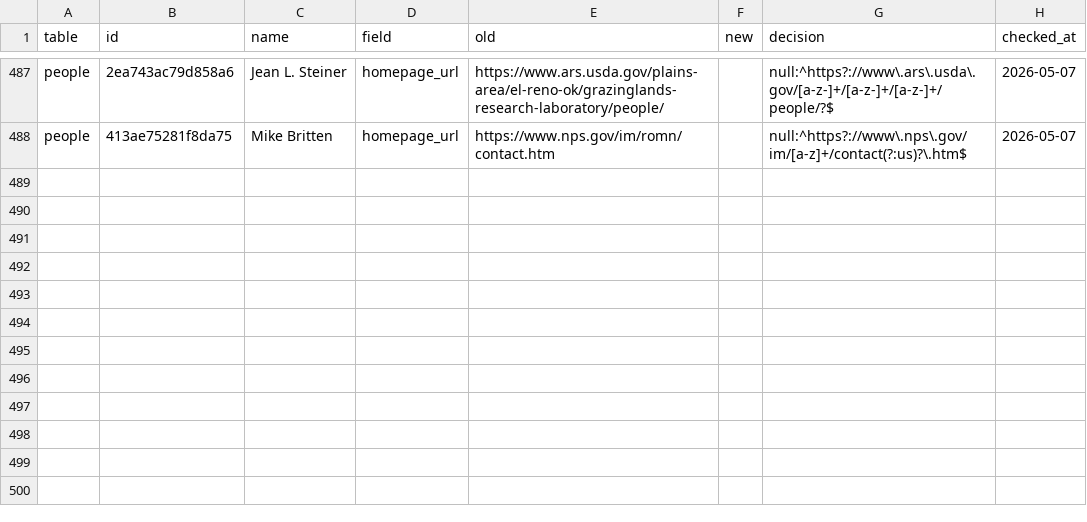
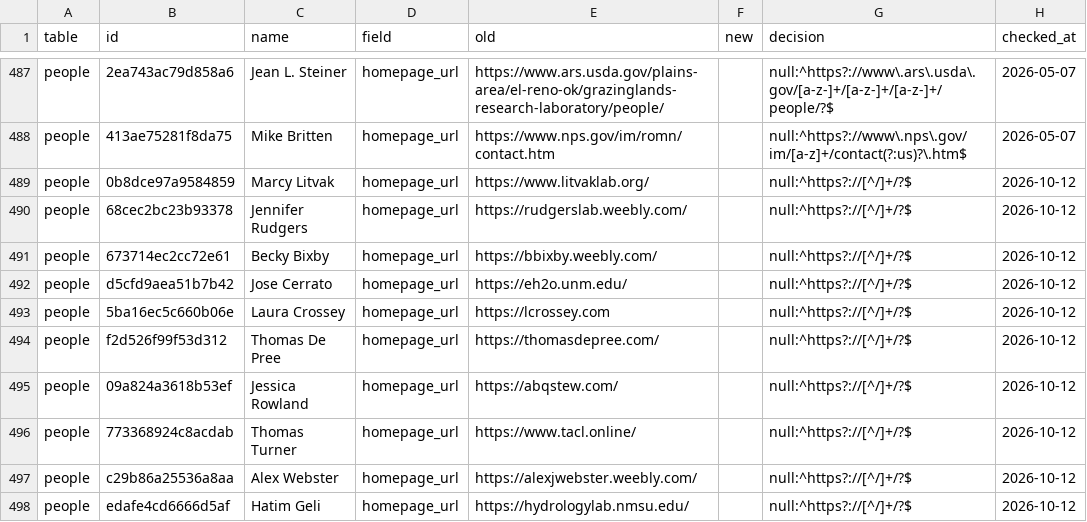
Before and after one commit to tyson-swetnam/lto, a CSV file: data/seed/url_hygiene_log.csv, drawn as a sheet; only a part is shown, gaps mark what is left out.

```diff
--- a/data/seed/url_hygiene_log.csv
+++ b/data/seed/url_hygiene_log.csv
@@ -488 +488,11 @@ people,2ea743ac79d858a6,Jean L. Steiner,homepage_url,https://www.ars.usda.gov/pl
 people,413ae75281f8da75,Mike Britten,homepage_url,https://www.nps.gov/im/romn/contact.htm,,null:^https?://www\.nps\.gov/im/[a-z]+/contact(?:us)?\.htm$,2026-05-07
+people,0b8dce97a9584859,Marcy Litvak,homepage_url,https://www.litvaklab.org/,,null:^https?://[^/]+/?$,2026-10-12
+people,68cec2bc23b93378,Jennifer Rudgers,homepage_url,https://rudgerslab.weebly.com/,,null:^https?://[^/]+/?$,2026-10-12
+people,673714ec2cc72e61,Becky Bixby,homepage_url,https://bbixby.weebly.com/,,null:^https?://[^/]+/?$,2026-10-12
+people,d5cfd9aea51b7b42,Jose Cerrato,homepage_url,https://eh2o.unm.edu/,,null:^https?://[^/]+/?$,2026-10-12
+people,5ba16ec5c660b06e,Laura Crossey,homepage_url,https://lcrossey.com,,null:^https?://[^/]+/?$,2026-10-12
+people,f2d526f99f53d312,Thomas De Pree,homepage_url,https://thomasdepree.com/,,null:^https?://[^/]+/?$,2026-10-12
+people,09a824a3618b53ef,Jessica Rowland,homepage_url,https://abqstew.com/,,null:^https?://[^/]+/?$,2026-10-12
+people,773368924c8acdab,Thomas Turner,homepage_url,https://www.tacl.online/,,null:^https?://[^/]+/?$,2026-10-12
+people,c29b86a25536a8aa,Alex Webster,homepage_url,https://alexjwebster.weebly.com/,,null:^https?://[^/]+/?$,2026-10-12
+people,edafe4cd6666d5af,Hatim Geli,homepage_url,https://hydrologylab.nmsu.edu/,,null:^https?://[^/]+/?$,2026-10-12
```
Also changed, not shown: 5 other files.
